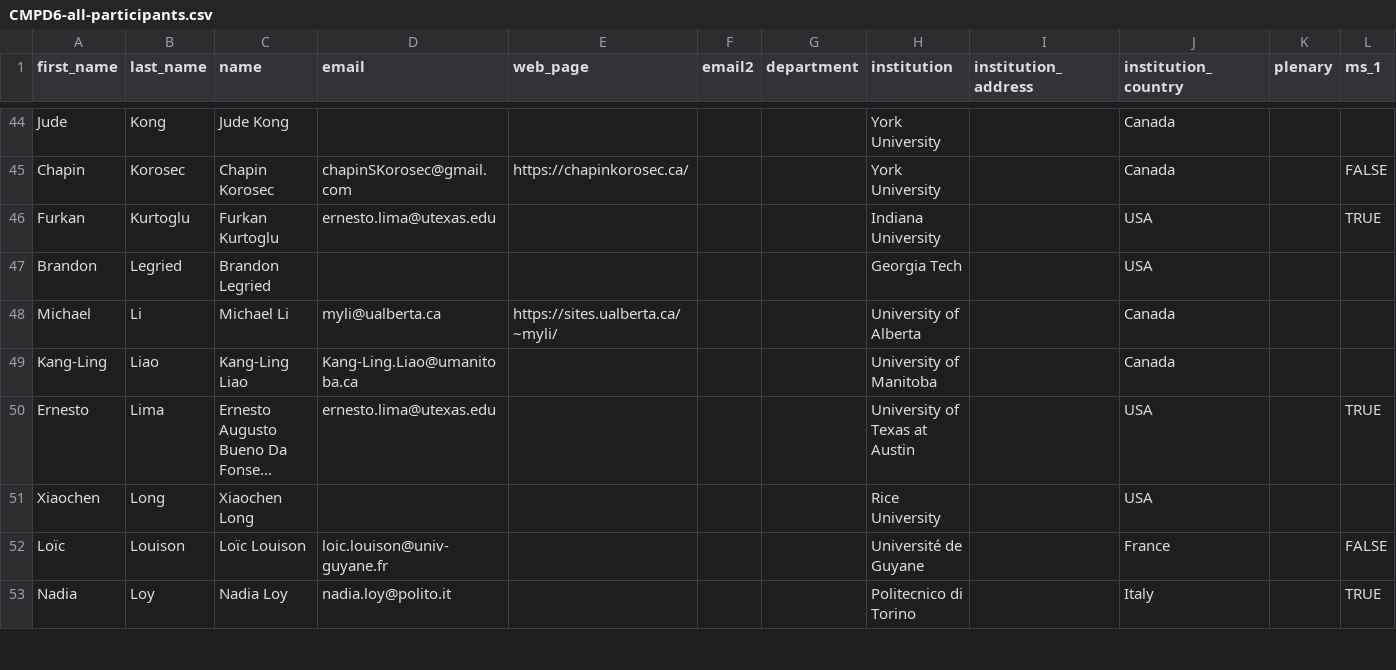
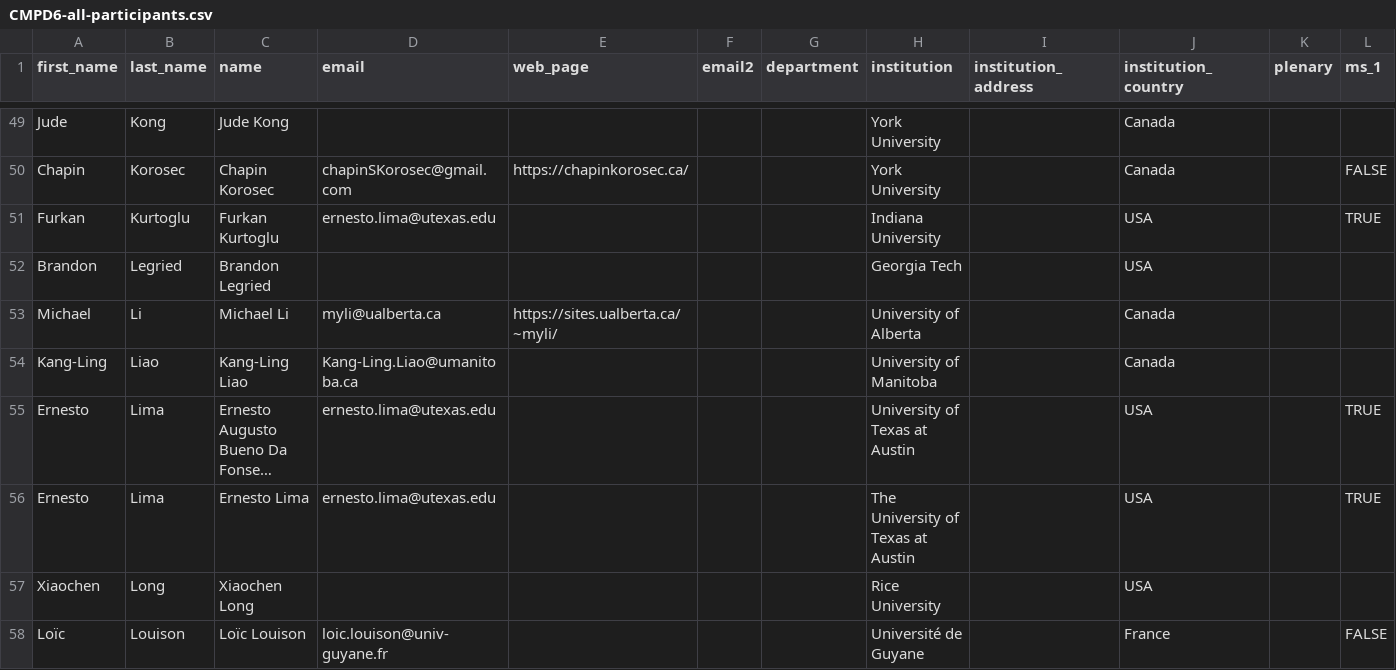
Before and after one commit to cmpd6/cmpd6.github.io, a CSV file: _tools/CMPD6-all-participants.csv, drawn as a sheet; only a part is shown, gaps mark what is left out; the shorter side is filled out with more unchanged rows; long unchanged cells end in …; rows hold the shown columns only; the diff covers the shown part only; the diff names each change by its address in the sheet, - before the commit and + after, or states it on an @@ line.

```diff
--- a/_tools/CMPD6-all-participants.csv
+++ b/_tools/CMPD6-all-participants.csv
+row 56: Ernesto | Lima | Ernesto Lima | ernesto.lima@utexas.edu |  |  |  | The University of Texas at Austin |  | USA |  | TRUE
```
Also changed, not shown: 8 added rows and 6 edited cells elsewhere in this file, _tools/CMPD6-abstracts.csv, 25 other files.
